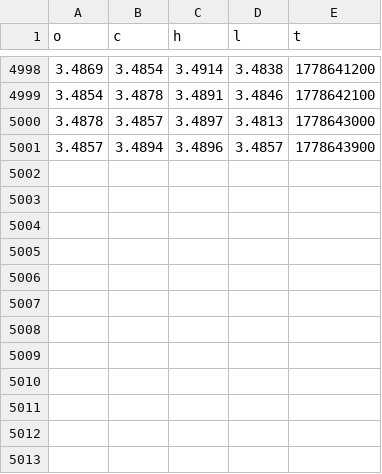
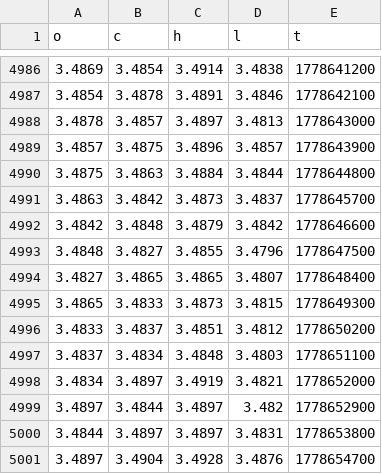
Before and after one commit to evan7646-cloud/Download_Gate_Gasoline_price, a CSV file: gate_tradfi_gas_15m.csv, drawn as a sheet; only a part is shown, gaps mark what is left out; the diff covers the shown part only.

```diff
--- a/gate_tradfi_gas_15m.csv
+++ b/gate_tradfi_gas_15m.csv
@@ -5000,2 +4988,14 @@ o,c,h,l,t
 3.4878,3.4857,3.4897,3.4813,1778643000
-3.4857,3.4894,3.4896,3.4857,1778643900
+3.4857,3.4875,3.4896,3.4857,1778643900
+3.4875,3.4863,3.4884,3.4844,1778644800
+3.4863,3.4842,3.4873,3.4837,1778645700
+3.4842,3.4848,3.4879,3.4842,1778646600
+3.4848,3.4827,3.4855,3.4796,1778647500
+3.4827,3.4865,3.4865,3.4807,1778648400
+3.4865,3.4833,3.4873,3.4815,1778649300
+3.4833,3.4837,3.4851,3.4812,1778650200
+3.4837,3.4834,3.4848,3.4803,1778651100
+3.4834,3.4897,3.4919,3.4821,1778652000
+3.4897,3.4844,3.4897,3.482,1778652900
+3.4844,3.4897,3.4897,3.4831,1778653800
+3.4897,3.4904,3.4928,3.4876,1778654700
```
Also changed, not shown: 12 removed rows elsewhere in this file, gate_tradfi_gas_15m_final.csv, gate_tradfi_gas_4h.csv, 9 other files.
